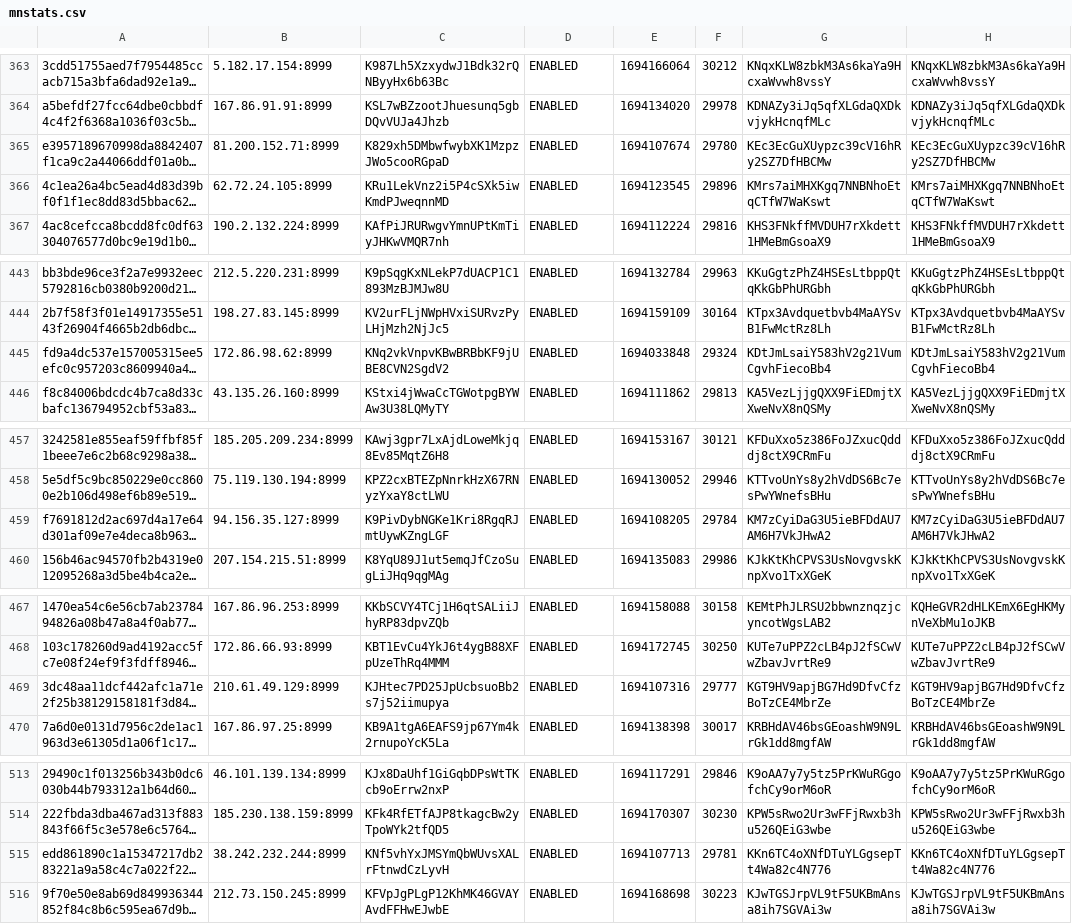
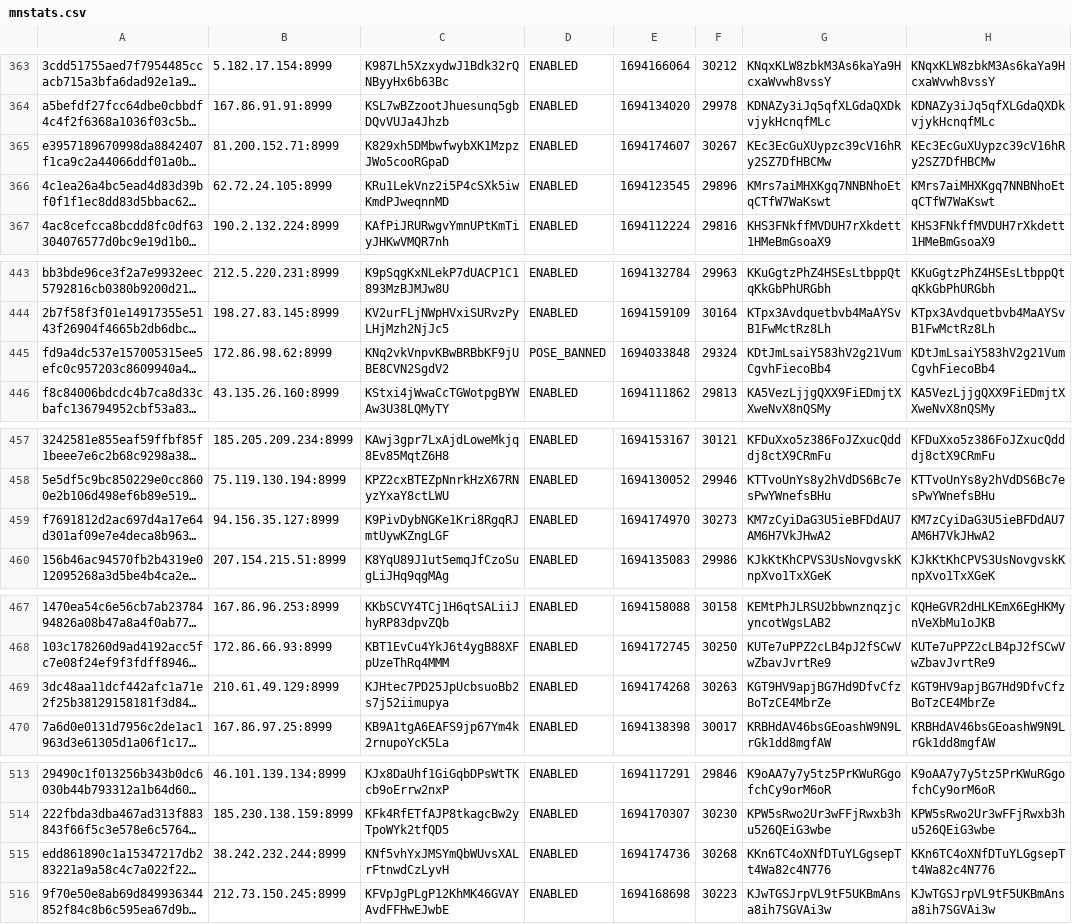
Before and after one commit to oudeis/kiiro-tracker, a CSV file: data/mnstats.csv, drawn as a sheet; only a part is shown, gaps mark what is left out; long unchanged cells end in …; the diff covers the shown part only; the diff names each change by its address in the sheet, - before the commit and + after, or states it on an @@ line.

```diff
--- a/data/mnstats.csv
+++ b/data/mnstats.csv
-E365: 1694107674
+E365: 1694174607
-F365: 29780
+F365: 30267
-D445: ENABLED
+D445: POSE_BANNED
-E459: 1694108205
+E459: 1694174970
-F459: 29784
+F459: 30273
-E469: 1694107316
+E469: 1694174268
-F469: 29777
+F469: 30263
-E515: 1694107713
+E515: 1694174736
-F515: 29781
+F515: 30268
```
Also changed, not shown: 20 edited cells elsewhere in this file, 2 other files.
